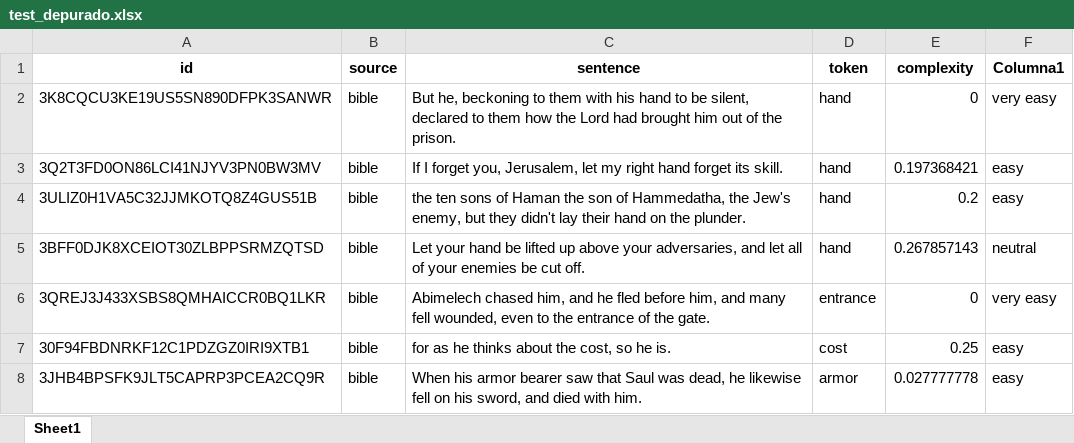
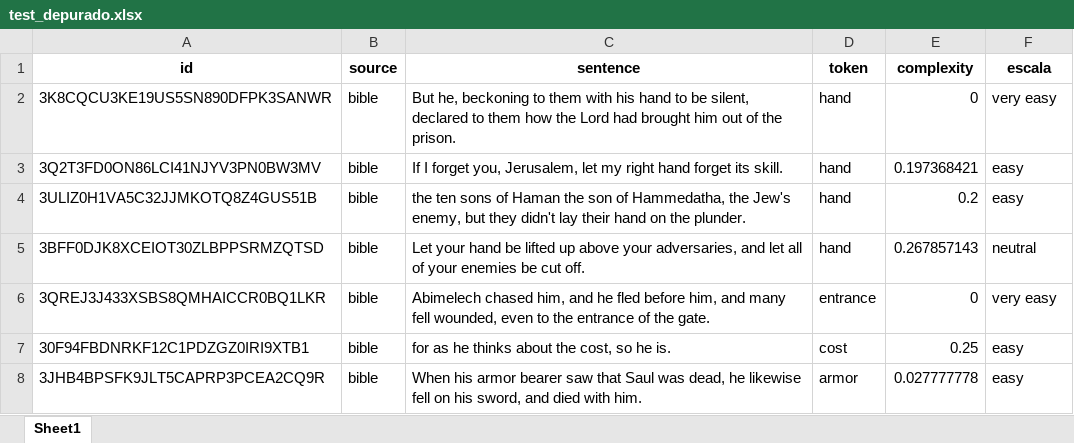
Before and after one commit to Anthart/Proyect-GPT3, an Excel workbook: corpus/test_depurado.xlsx, sheet Sheet1, drawn as a sheet; only a part is shown; values as stored, in another font and other column widths than the file's, no borders; table styles not drawn; the diff names each change by its address in the sheet, - before the commit and + after, or states it on an @@ line.

```diff
--- a/corpus/test_depurado.xlsx (sheet Sheet1)
+++ b/corpus/test_depurado.xlsx (sheet Sheet1)
-F1: Columna1
+F1: escala
```
Also changed, not shown: resultados/precios_gpt3.xlsx, 3 other files.
